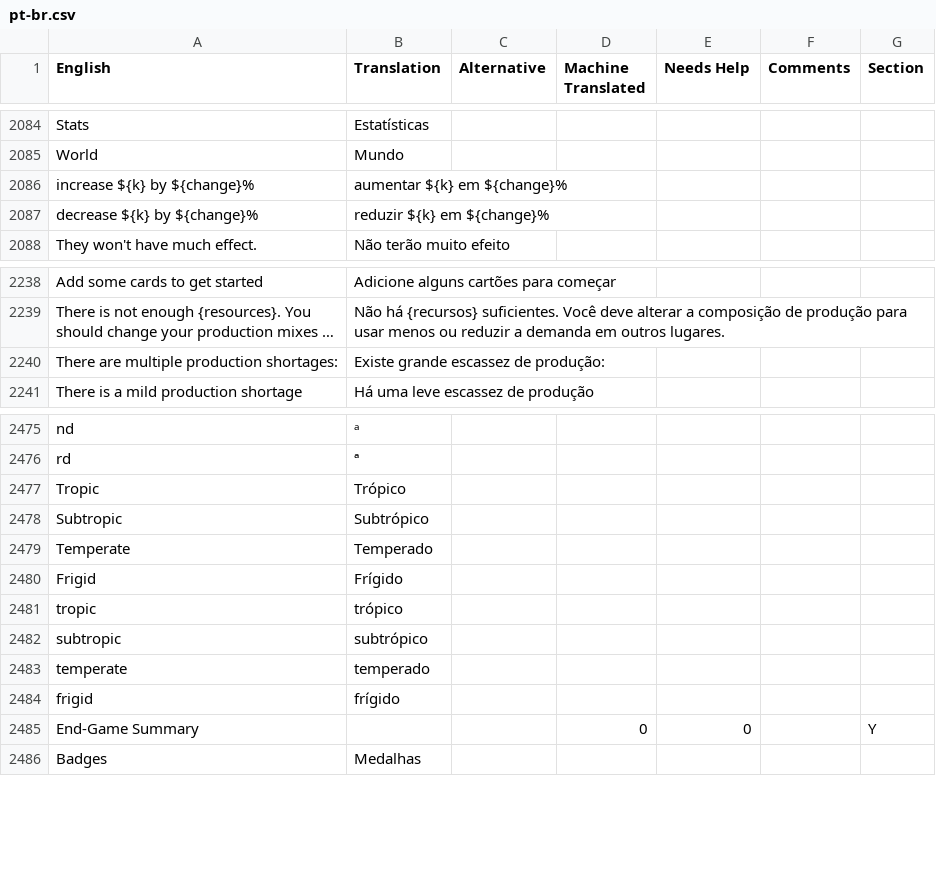
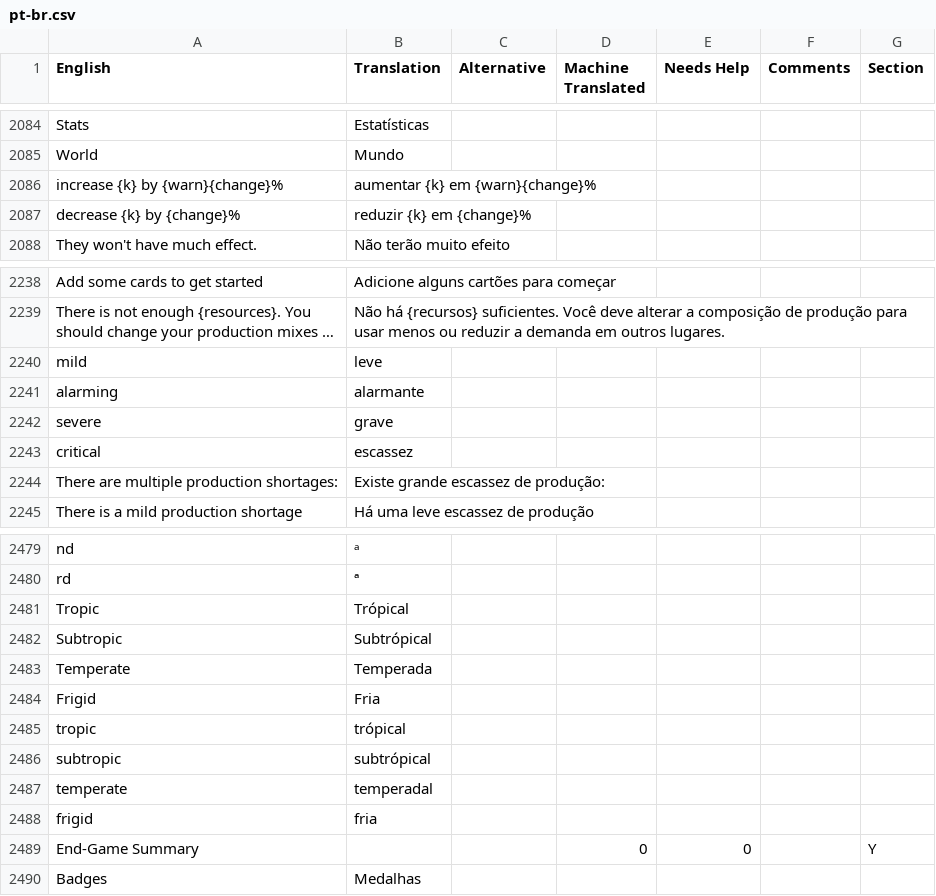
Before and after one commit to frnsys/half_earth, a CSV file: assets/lang/src/pt-br.csv, drawn as a sheet; only a part is shown, gaps mark what is left out; long unchanged cells end in …; addresses are those after the commit; the diff names each change by its address in the sheet, - before the commit and + after, or states it on an @@ line.

Commit message:
more translation fixes

```diff
--- a/assets/lang/src/pt-br.csv
+++ b/assets/lang/src/pt-br.csv
-A2086 (English): increase ${k} by ${change}%
+A2086 (English): increase {k} by {warn}{change}%
-B2086 (Translation): aumentar ${k} em ${change}%
+B2086 (Translation): aumentar {k} em {warn}{change}%
-A2087 (English): decrease ${k} by ${change}%
+A2087 (English): decrease {k} by {change}%
-B2087 (Translation): reduzir ${k} em ${change}%
+B2087 (Translation): reduzir {k} em {change}%
+row 2240: mild | leve
+row 2241: alarming | alarmante
+row 2242: severe | grave
+row 2243: critical | escassez
-B2481 (Translation): Trópico
+B2481 (Translation): Trópical
-B2482 (Translation): Subtrópico
+B2482 (Translation): Subtrópical
-B2483 (Translation): Temperado
+B2483 (Translation): Temperada
-B2484 (Translation): Frígido
+B2484 (Translation): Fria
-B2485 (Translation): trópico
+B2485 (Translation): trópical
-B2486 (Translation): subtrópico
+B2486 (Translation): subtrópical
-B2487 (Translation): temperado
+B2487 (Translation): temperadal
-B2488 (Translation): frígido
+B2488 (Translation): fria
```
Also changed, not shown: 5 other files.
